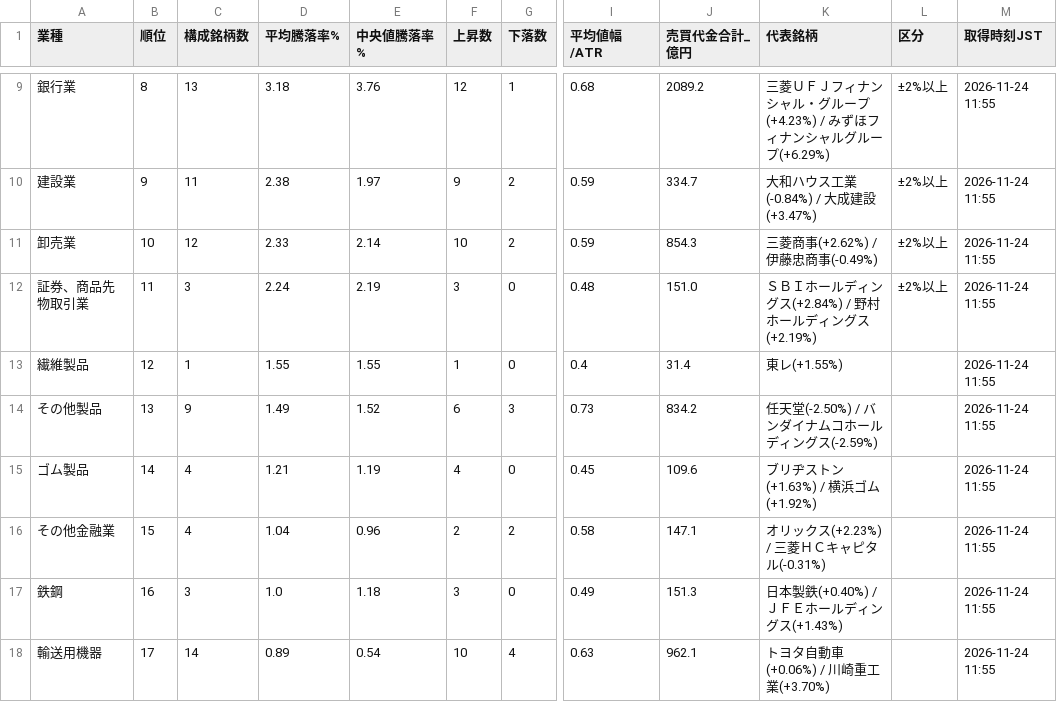
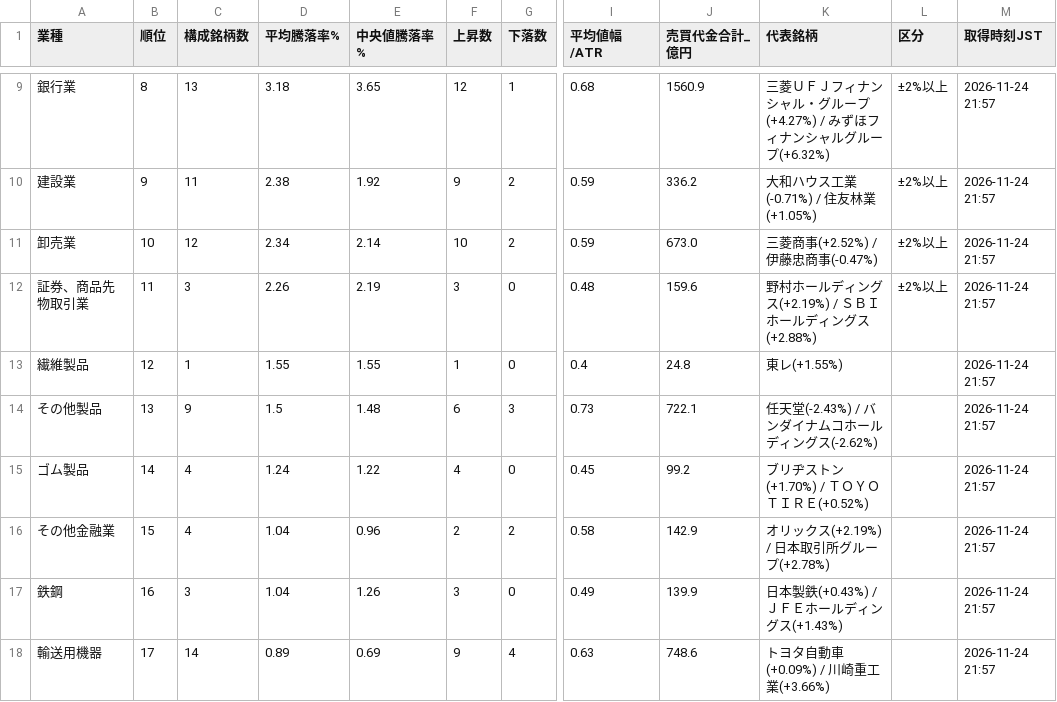
Before and after one commit to taisei4987/sector-scan, a CSV file: data/2026-11-24_zenba_sectors.csv, drawn as a sheet; only a part is shown, gaps mark what is left out; the diff covers the shown part only; the diff names each change by its address in the sheet, - before the commit and + after, or states it on an @@ line.

```diff
--- a/data/2026-11-24_zenba_sectors.csv
+++ b/data/2026-11-24_zenba_sectors.csv
-E9 (中央値騰落率%): 3.76
+E9 (中央値騰落率%): 3.65
-J9 (売買代金合計_億円): 2089.2
+J9 (売買代金合計_億円): 1560.9
-K9 (代表銘柄): …グループ(+4.23%) / みずほフィナンシャルグループ(+6.29%)
+K9 (代表銘柄): …グループ(+4.27%) / みずほフィナンシャルグループ(+6.32%)
-M9:M18 (取得時刻JST): 2026-11-24 11:55
+M9:M18 (取得時刻JST): 2026-11-24 21:57
-E10 (中央値騰落率%): 1.97
+E10 (中央値騰落率%): 1.92
-J10 (売買代金合計_億円): 334.7
+J10 (売買代金合計_億円): 336.2
-K10 (代表銘柄): 大和ハウス工業(-0.84%) / 大成建設(+3.47%)
+K10 (代表銘柄): 大和ハウス工業(-0.71%) / 住友林業(+1.05%)
-D11 (平均騰落率%): 2.33
+D11 (平均騰落率%): 2.34
-J11 (売買代金合計_億円): 854.3
+J11 (売買代金合計_億円): 673.0
-K11 (代表銘柄): 三菱商事(+2.62%) / 伊藤忠商事(-0.49%)
+K11 (代表銘柄): 三菱商事(+2.52%) / 伊藤忠商事(-0.47%)
-D12 (平均騰落率%): 2.24
+D12 (平均騰落率%): 2.26
-J12 (売買代金合計_億円): 151.0
+J12 (売買代金合計_億円): 159.6
-K12 (代表銘柄): ＳＢＩホールディングス(+2.84%) / 野村ホールディングス(+2.19%)
+K12 (代表銘柄): 野村ホールディングス(+2.19%) / ＳＢＩホールディングス(+2.88%)
-J13 (売買代金合計_億円): 31.4
+J13 (売買代金合計_億円): 24.8
-D14 (平均騰落率%): 1.49
+D14 (平均騰落率%): 1.5
-E14 (中央値騰落率%): 1.52
+E14 (中央値騰落率%): 1.48
-J14 (売買代金合計_億円): 834.2
+J14 (売買代金合計_億円): 722.1
-K14 (代表銘柄): 任天堂(-2.50%) / バンダイナムコホールディングス(-2.59%)
+K14 (代表銘柄): 任天堂(-2.43%) / バンダイナムコホールディングス(-2.62%)
-D15 (平均騰落率%): 1.21
+D15 (平均騰落率%): 1.24
-E15 (中央値騰落率%): 1.19
+E15 (中央値騰落率%): 1.22
-J15 (売買代金合計_億円): 109.6
+J15 (売買代金合計_億円): 99.2
-K15 (代表銘柄): ブリヂストン(+1.63%) / 横浜ゴム(+1.92%)
+K15 (代表銘柄): ブリヂストン(+1.70%) / ＴＯＹＯ ＴＩＲＥ(+0.52%)
-J16 (売買代金合計_億円): 147.1
+J16 (売買代金合計_億円): 142.9
-K16 (代表銘柄): オリックス(+2.23%) / 三菱ＨＣキャピタル(-0.31%)
+K16 (代表銘柄): オリックス(+2.19%) / 日本取引所グループ(+2.78%)
-D17 (平均騰落率%): 1.0
+D17 (平均騰落率%): 1.04
-E17 (中央値騰落率%): 1.18
+E17 (中央値騰落率%): 1.26
-J17 (売買代金合計_億円): 151.3
+J17 (売買代金合計_億円): 139.9
-K17 (代表銘柄): 日本製鉄(+0.40%) / ＪＦＥホールディングス(+1.43%)
+K17 (代表銘柄): 日本製鉄(+0.43%) / ＪＦＥホールディングス(+1.43%)
-E18 (中央値騰落率%): 0.54
+E18 (中央値騰落率%): 0.69
-F18 (上昇数): 10
+F18 (上昇数): 9
-J18 (売買代金合計_億円): 962.1
+J18 (売買代金合計_億円): 748.6
-K18 (代表銘柄): トヨタ自動車(+0.06%) / 川崎重工業(+3.70%)
+K18 (代表銘柄): トヨタ自動車(+0.09%) / 川崎重工業(+3.66%)
```
Also changed, not shown: 1 added row, 1 removed row and 95 edited cells elsewhere in this file, data/2026-11-24_zenba_stocks.csv, 1 other file.
